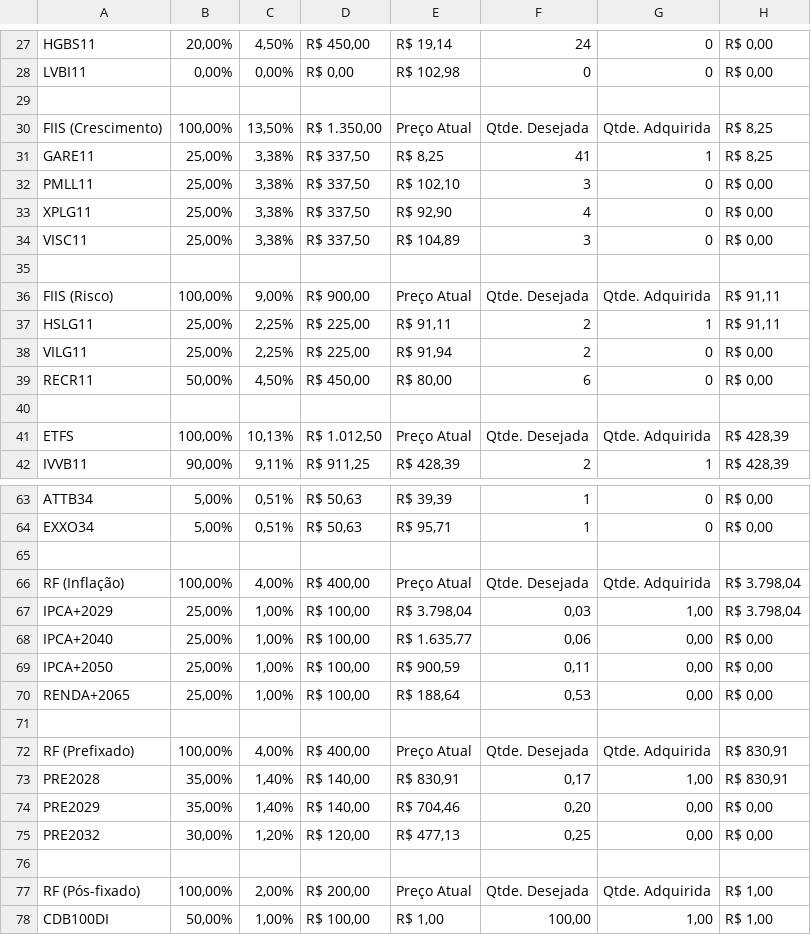
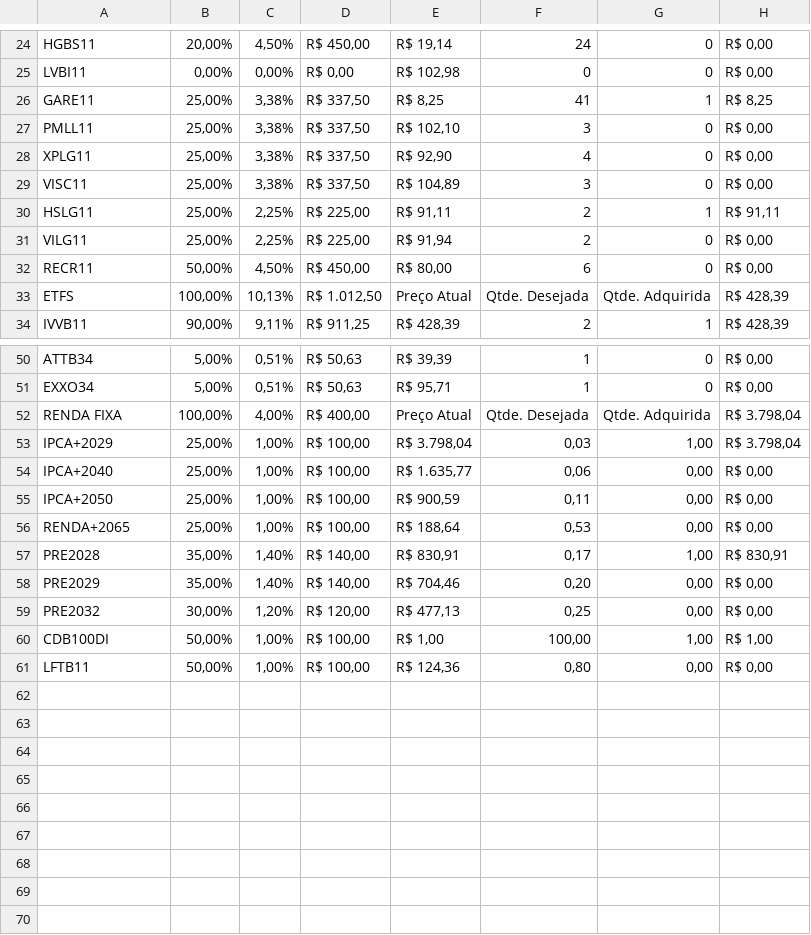
Before and after one commit to Peruta2/Investidores, a CSV file: csv/carteira_ativos.csv, drawn as a sheet; only a part is shown, gaps mark what is left out; the shorter side is filled out with more unchanged rows; the diff covers the shown part only.

Commit message:
Add files via upload

```diff
--- a/csv/carteira_ativos.csv
+++ b/csv/carteira_ativos.csv
@@ -28,4 +25,2 @@ HGBS11;20,00%;4,50%;R$ 450,00;R$ 19,14;24;0;R$ 0,00
 LVBI11;0,00%;0,00%;R$ 0,00;R$ 102,98;0;0;R$ 0,00
-;;;;;;;
-FIIS (Crescimento);100,00%;13,50%;R$ 1.350,00;Preço Atual;Qtde. Desejada;Qtde. Adquirida;R$ 8,25
 GARE11;25,00%;3,38%;R$ 337,50;R$ 8,25;41;1;R$ 8,25
@@ -34,4 +29,2 @@ XPLG11;25,00%;3,38%;R$ 337,50;R$ 92,90;4;0;R$ 0,00
 VISC11;25,00%;3,38%;R$ 337,50;R$ 104,89;3;0;R$ 0,00
-;;;;;;;
-FIIS (Risco);100,00%;9,00%;R$ 900,00;Preço Atual;Qtde. Desejada;Qtde. Adquirida;R$ 91,11
 HSLG11;25,00%;2,25%;R$ 225,00;R$ 91,11;2;1;R$ 91,11
@@ -39,3 +32,2 @@ VILG11;25,00%;2,25%;R$ 225,00;R$ 91,94;2;0;R$ 0,00
 RECR11;50,00%;4,50%;R$ 450,00;R$ 80,00;6;0;R$ 0,00
-;;;;;;;
 ETFS;100,00%;10,13%;R$ 1.012,50;Preço Atual;Qtde. Desejada;Qtde. Adquirida;R$ 428,39
@@ -64,4 +51,3 @@ ATTB34;5,00%;0,51%;R$ 50,63;R$ 39,39;1;0;R$ 0,00
 EXXO34;5,00%;0,51%;R$ 50,63;R$ 95,71;1;0;R$ 0,00
-;;;;;;;
-RF (Inflação);100,00%;4,00%;R$ 400,00;Preço Atual;Qtde. Desejada;Qtde. Adquirida;R$ 3.798,04
+RENDA FIXA;100,00%;4,00%;R$ 400,00;Preço Atual;Qtde. Desejada;Qtde. Adquirida;R$ 3.798,04
 IPCA+2029;25,00%;1,00%;R$ 100,00;R$ 3.798,04;0,03;1,00;R$ 3.798,04
@@ -70,4 +56,2 @@ IPCA+2050;25,00%;1,00%;R$ 100,00;R$ 900,59;0,11;0,00;R$ 0,00
 RENDA+2065;25,00%;1,00%;R$ 100,00;R$ 188,64;0,53;0,00;R$ 0,00
-;;;;;;;
-RF (Prefixado);100,00%;4,00%;R$ 400,00;Preço Atual;Qtde. Desejada;Qtde. Adquirida;R$ 830,91
 PRE2028;35,00%;1,40%;R$ 140,00;R$ 830,91;0,17;1,00;R$ 830,91
@@ -75,4 +59,2 @@ PRE2029;35,00%;1,40%;R$ 140,00;R$ 704,46;0,20;0,00;R$ 0,00
 PRE2032;30,00%;1,20%;R$ 120,00;R$ 477,13;0,25;0,00;R$ 0,00
-;;;;;;;
-RF (Pós-fixado);100,00%;2,00%;R$ 200,00;Preço Atual;Qtde. Desejada;Qtde. Adquirida;R$ 1,00
 CDB100DI;50,00%;1,00%;R$ 100,00;R$ 1,00;100,00;1,00;R$ 1,00
```
Also changed, not shown: 8 removed rows and 2 edited cells elsewhere in this file.
